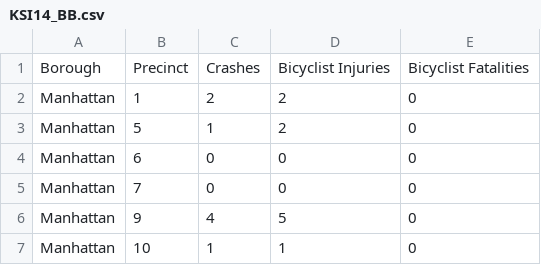
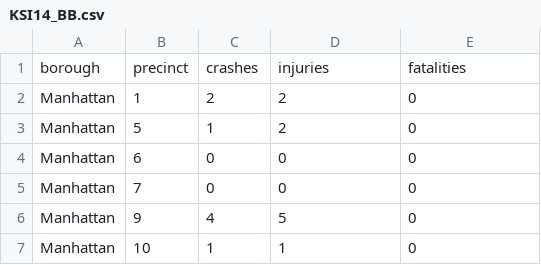
Before and after one commit to adhirajghosh/city-biking, a CSV file: data/KSI14_BB.csv, drawn as a sheet; only a part is shown.

```diff
--- a/data/KSI14_BB.csv
+++ b/data/KSI14_BB.csv
@@ -1,2 +1,2 @@
-Borough,Precinct,Crashes,Bicyclist Injuries,Bicyclist Fatalities
+borough,precinct,crashes,injuries,fatalities
 Manhattan,1,2,2,0
```
Also changed, not shown: 14 other files.
